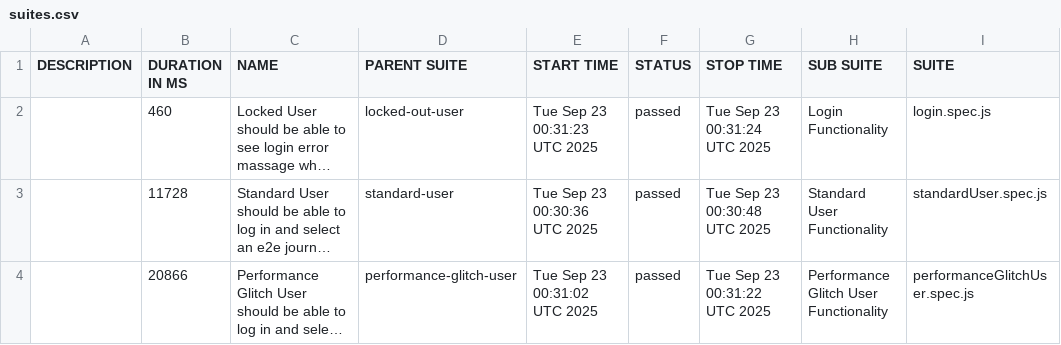
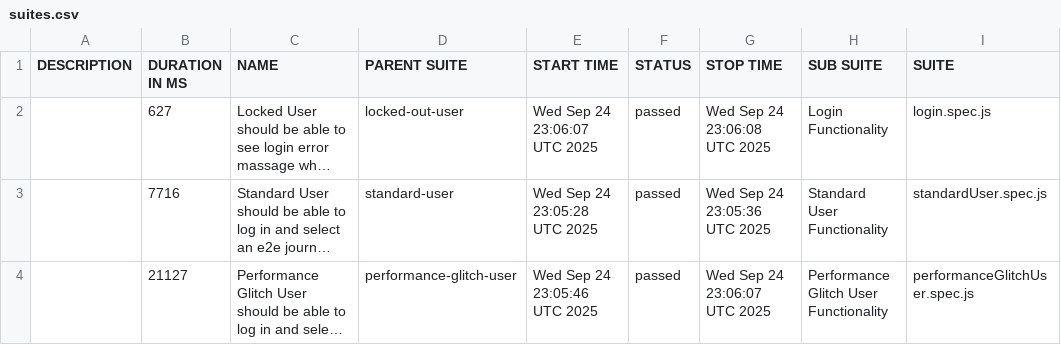
Before and after one commit to Showrav88/sawglab_with_playwright_allure, a CSV file: data/suites.csv, drawn as a sheet; only a part is shown; long unchanged cells end in …; the diff names each change by its address in the sheet, - before the commit and + after, or states it on an @@ line.

```diff
--- a/data/suites.csv
+++ b/data/suites.csv
-B2 (DURATION IN MS): 460
+B2 (DURATION IN MS): 627
-E2 (START TIME): Tue Sep 23 00:31:23 UTC 2025
+E2 (START TIME): Wed Sep 24 23:06:07 UTC 2025
-G2 (STOP TIME): Tue Sep 23 00:31:24 UTC 2025
+G2 (STOP TIME): Wed Sep 24 23:06:08 UTC 2025
-B3 (DURATION IN MS): 11728
+B3 (DURATION IN MS): 7716
-E3 (START TIME): Tue Sep 23 00:30:36 UTC 2025
+E3 (START TIME): Wed Sep 24 23:05:28 UTC 2025
-G3 (STOP TIME): Tue Sep 23 00:30:48 UTC 2025
+G3 (STOP TIME): Wed Sep 24 23:05:36 UTC 2025
-B4 (DURATION IN MS): 20866
+B4 (DURATION IN MS): 21127
-E4 (START TIME): Tue Sep 23 00:31:02 UTC 2025
+E4 (START TIME): Wed Sep 24 23:05:46 UTC 2025
-G4 (STOP TIME): Tue Sep 23 00:31:22 UTC 2025
+G4 (STOP TIME): Wed Sep 24 23:06:07 UTC 2025
```
Also changed, not shown: 23 other files.
